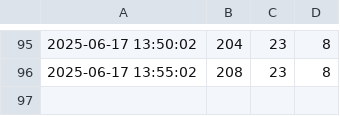
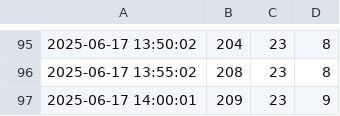
Before and after one commit to CharmingZh/gym_data_repo, a CSV file: data/today_data.csv, drawn as a sheet; only a part is shown, gaps mark what is left out; the diff names each change by its address in the sheet, - before the commit and + after, or states it on an @@ line.

Commit message:
Update today_data.csv on 2025-06-17 14:00:05

```diff
--- a/data/today_data.csv
+++ b/data/today_data.csv
+row 97: 2025-06-17 14:00:01 | 209 | 23 | 9
```
Also changed, not shown: data/circle.csv, data/east.csv, 1 other file.
